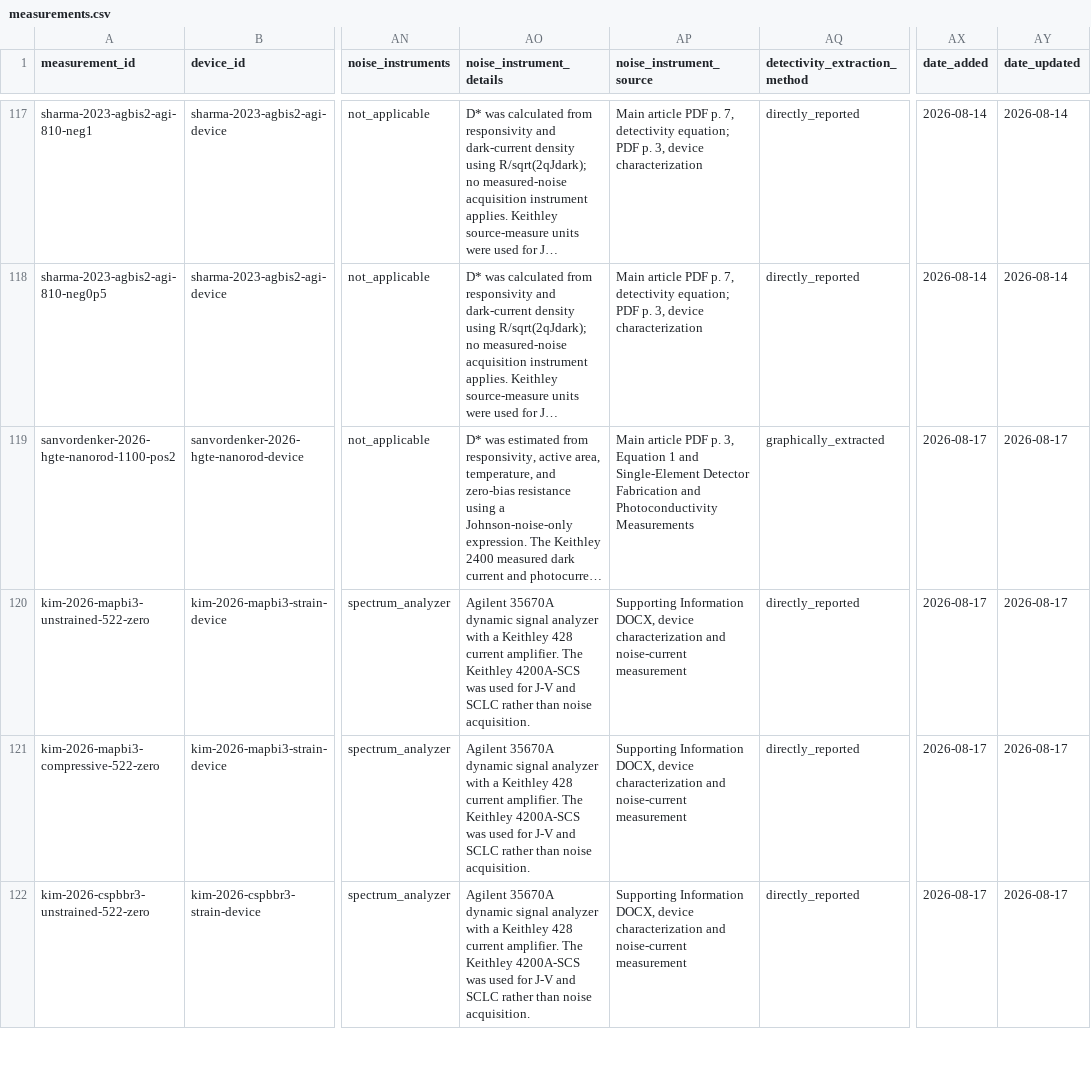
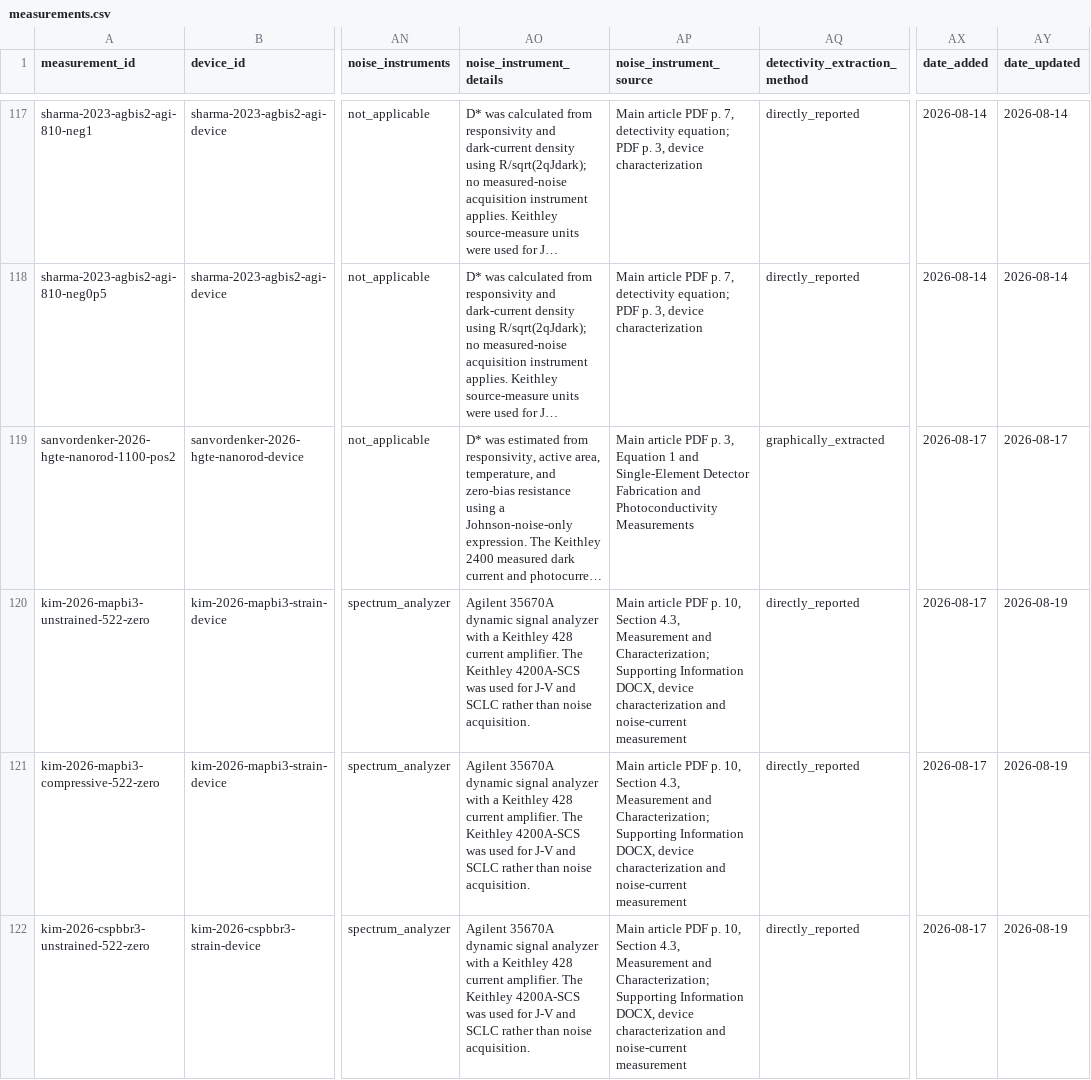
Before and after one commit to Shlok-Joseph-Paul/cQD-Detector-Compiler-and-Verifier, a CSV file: data/measurements.csv, drawn as a sheet; only a part is shown, gaps mark what is left out; long unchanged cells end in …; the diff covers the shown part only; the diff names each change by its address in the sheet, - before the commit and + after, or states it on an @@ line.

```diff
--- a/data/measurements.csv
+++ b/data/measurements.csv
-AP120:AP122 (noise_instrument_source): Supporting Information…
+AP120:AP122 (noise_instrument_source): Main article PDF p. 10, Section 4.3, Measurement and Characterization; Supporting Information…
-AY120:AY122 (date_updated): 2026-08-17
+AY120:AY122 (date_updated): 2026-08-19
```
Also changed, not shown: 19 edited cells elsewhere in this file, 1 other file.
